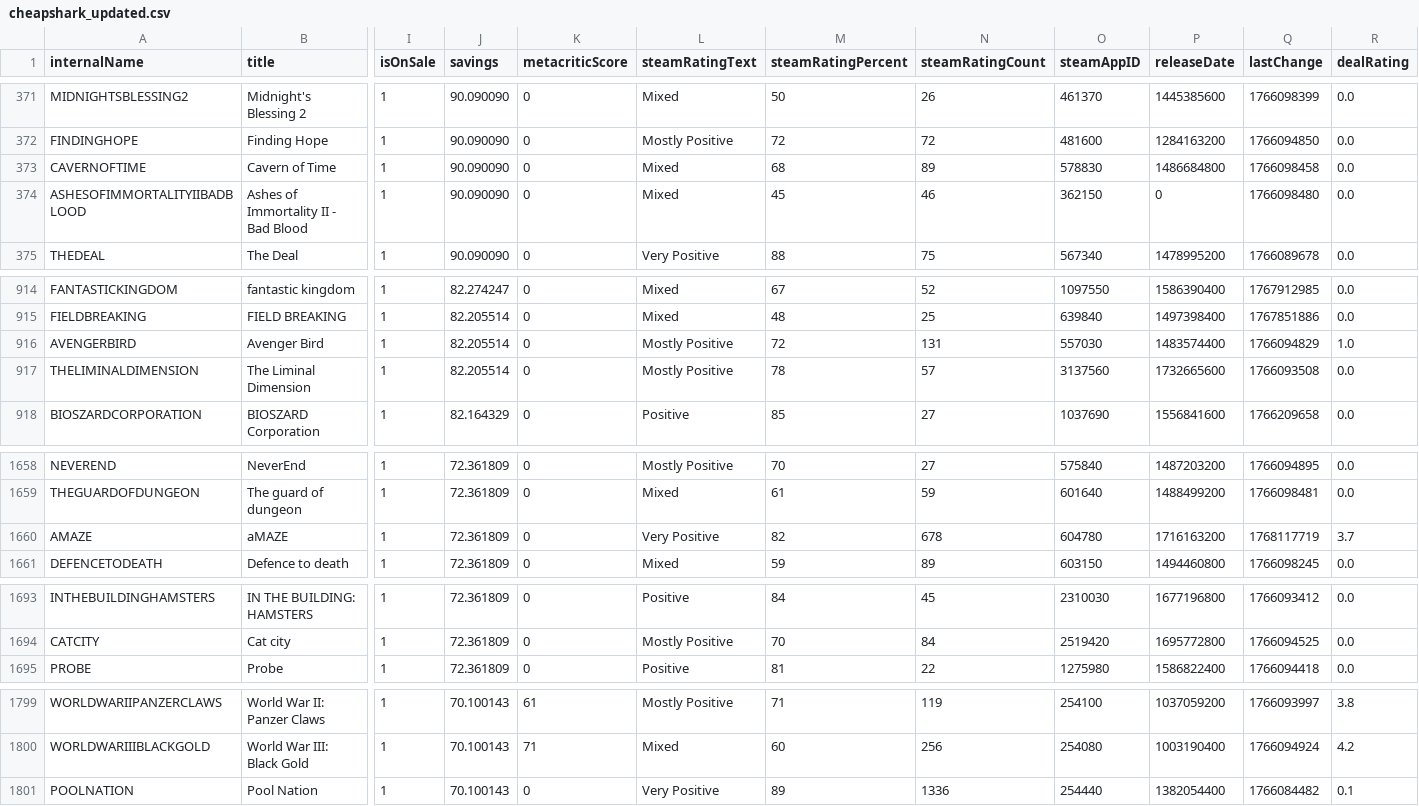
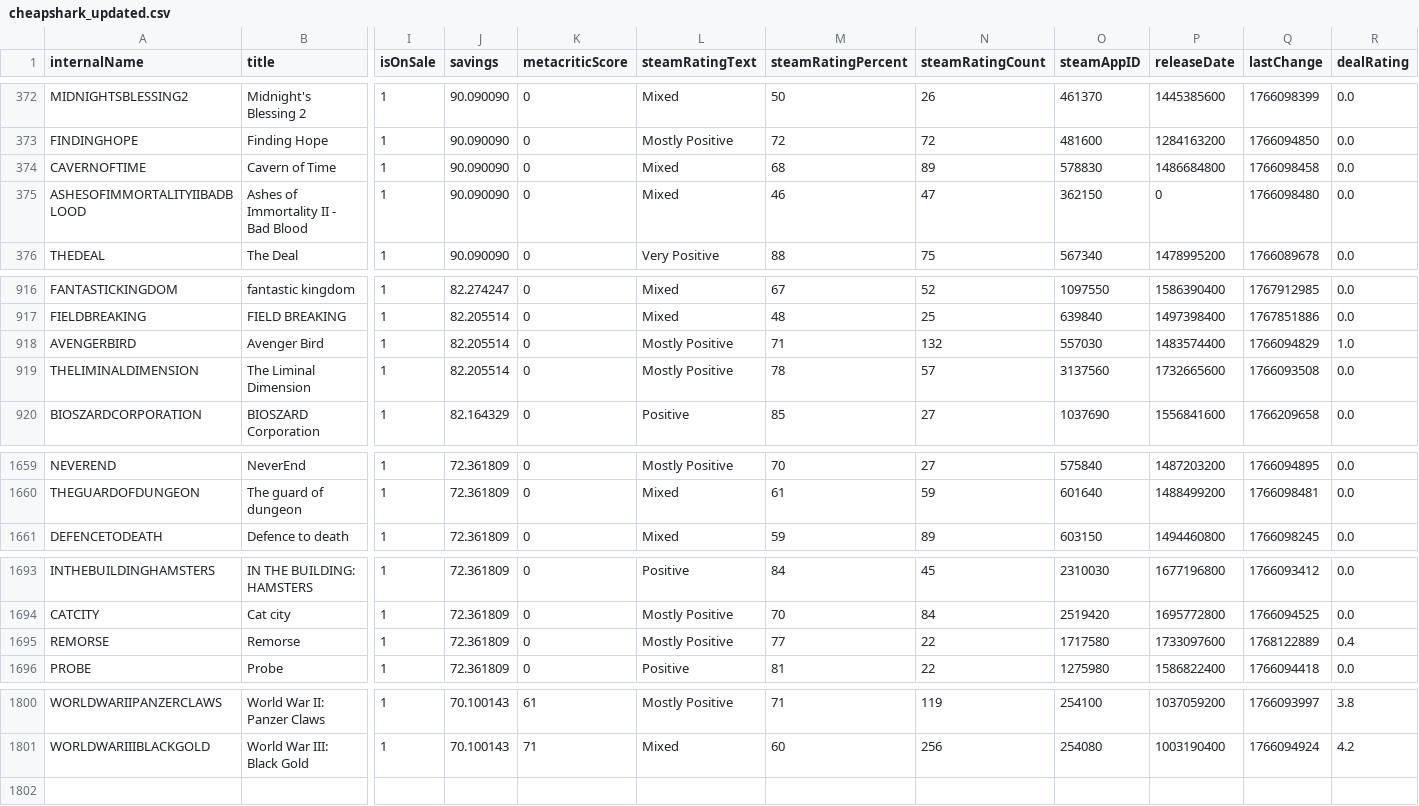
Before and after one commit to haiyib/foundations-final-project, a CSV file: cheapshark_updated.csv, drawn as a sheet; only a part is shown, gaps mark what is left out; removed rows and columns are numbered as before the commit, all else as after; rows hold the shown columns only; the diff covers the shown part only; the diff names each change by its address in the sheet, - before the commit and + after, or states it on an @@ line.

```diff
--- a/cheapshark_updated.csv
+++ b/cheapshark_updated.csv
-M375 (steamRatingPercent): 45
+M375 (steamRatingPercent): 46
-N375 (steamRatingCount): 46
+N375 (steamRatingCount): 47
-M918 (steamRatingPercent): 72
+M918 (steamRatingPercent): 71
-N918 (steamRatingCount): 131
+N918 (steamRatingCount): 132
-row 1660: AMAZE | aMAZE | 1 | 72.361809 | 0 | Very Positive | 82 | 678 | 604780 | 1716163200 | 1768117719 | 3.7
+row 1695: REMORSE | Remorse | 1 | 72.361809 | 0 | Mostly Positive | 77 | 22 | 1717580 | 1733097600 | 1768122889 | 0.4
-row 1801: POOLNATION | Pool Nation | 1 | 70.100143 | 0 | Very Positive | 89 | 1336 | 254440 | 1382054400 | 1766084482 | 0.1
```
Also changed, not shown: 3 added rows, 2 removed rows and 7 edited cells elsewhere in this file, steam_deals_top20_rangeplot.csv, 1 other file.
